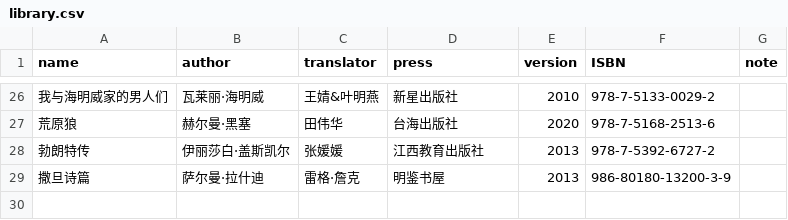
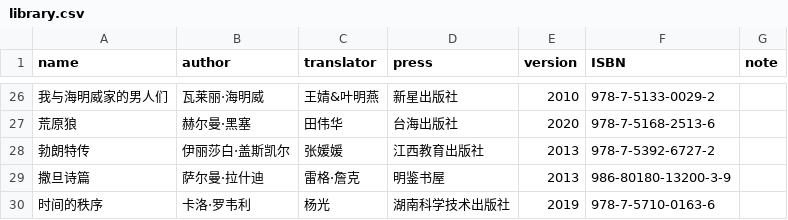
Before and after one commit to jubyshu/nagisaao, a CSV file: _data/library.csv, drawn as a sheet; only a part is shown, gaps mark what is left out; the diff names each change by its address in the sheet, - before the commit and + after, or states it on an @@ line.

```diff
--- a/_data/library.csv
+++ b/_data/library.csv
+row 30: 时间的秩序 | 卡洛·罗韦利 | 杨光 | 湖南科学技术出版社 | 2019 | 978-7-5710-0163-6
```
Also changed, not shown: 1 other file.
